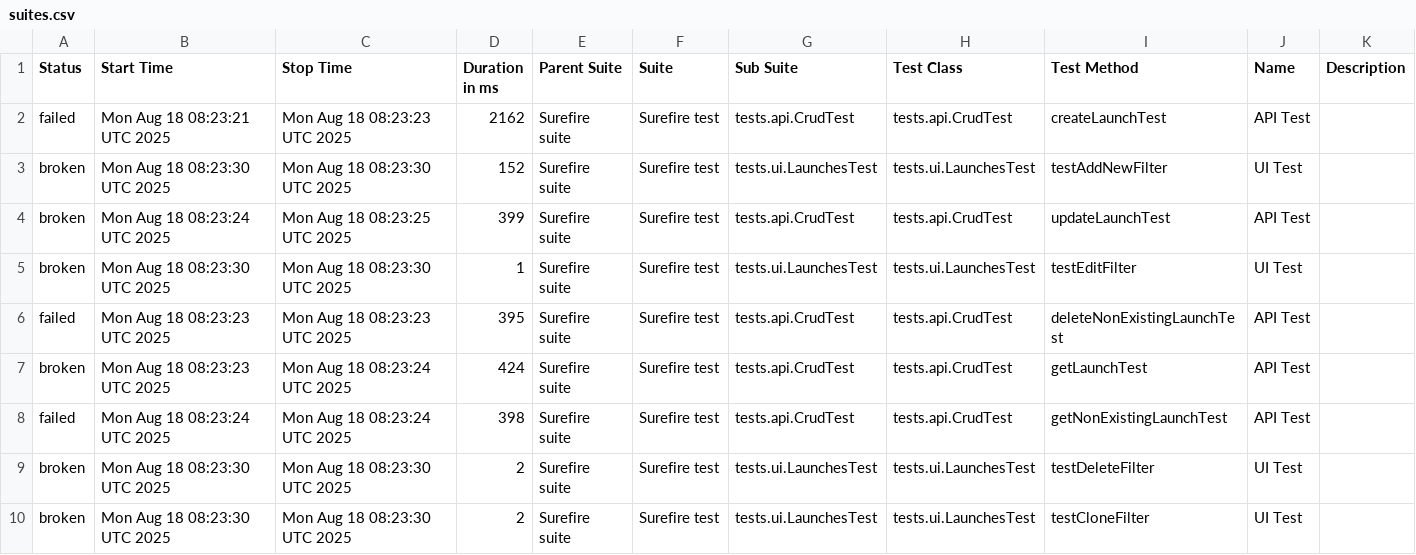
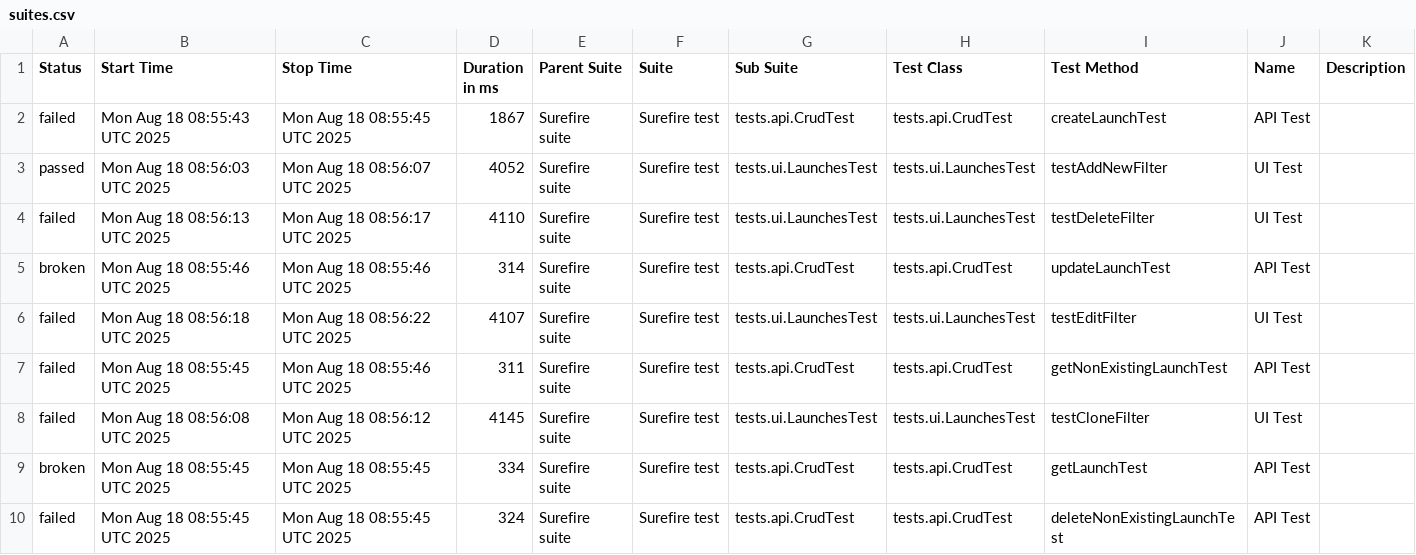
Before and after one commit to Solosnyuk/report-portal-Selenide-Test, a CSV file: data/suites.csv, drawn as a sheet.

```diff
--- a/data/suites.csv
+++ b/data/suites.csv
@@ -1,10 +1,10 @@
 "Status","Start Time","Stop Time","Duration in ms","Parent Suite","Suite","Sub Suite","Test Class","Test Method","Name","Description"
-"failed","Mon Aug 18 08:23:21 UTC 2025","Mon Aug 18 08:23:23 UTC 2025","2162","Surefire suite","Surefire test","tests.api.CrudTest","tests.api.CrudTest","createLaunchTest","API Test",""
-"broken","Mon Aug 18 08:23:30 UTC 2025","Mon Aug 18 08:23:30 UTC 2025","152","Surefire suite","Surefire test","tests.ui.LaunchesTest","tests.ui.LaunchesTest","testAddNewFilter","UI Test",""
-"broken","Mon Aug 18 08:23:24 UTC 2025","Mon Aug 18 08:23:25 UTC 2025","399","Surefire suite","Surefire test","tests.api.CrudTest","tests.api.CrudTest","updateLaunchTest","API Test",""
-"broken","Mon Aug 18 08:23:30 UTC 2025","Mon Aug 18 08:23:30 UTC 2025","1","Surefire suite","Surefire test","tests.ui.LaunchesTest","tests.ui.LaunchesTest","testEditFilter","UI Test",""
-"failed","Mon Aug 18 08:23:23 UTC 2025","Mon Aug 18 08:23:23 UTC 2025","395","Surefire suite","Surefire test","tests.api.CrudTest","tests.api.CrudTest","deleteNonExistingLaunchTest","API Test",""
-"broken","Mon Aug 18 08:23:23 UTC 2025","Mon Aug 18 08:23:24 UTC 2025","424","Surefire suite","Surefire test","tests.api.CrudTest","tests.api.CrudTest","getLaunchTest","API Test",""
-"failed","Mon Aug 18 08:23:24 UTC 2025","Mon Aug 18 08:23:24 UTC 2025","398","Surefire suite","Surefire test","tests.api.CrudTest","tests.api.CrudTest","getNonExistingLaunchTest","API Test",""
-"broken","Mon Aug 18 08:23:30 UTC 2025","Mon Aug 18 08:23:30 UTC 2025","2","Surefire suite","Surefire test","tests.ui.LaunchesTest","tests.ui.LaunchesTest","testDeleteFilter","UI Test",""
-"broken","Mon Aug 18 08:23:30 UTC 2025","Mon Aug 18 08:23:30 UTC 2025","2","Surefire suite","Surefire test","tests.ui.LaunchesTest","tests.ui.LaunchesTest","testCloneFilter","UI Test",""
+"failed","Mon Aug 18 08:55:43 UTC 2025","Mon Aug 18 08:55:45 UTC 2025","1867","Surefire suite","Surefire test","tests.api.CrudTest","tests.api.CrudTest","createLaunchTest","API Test",""
+"passed","Mon Aug 18 08:56:03 UTC 2025","Mon Aug 18 08:56:07 UTC 2025","4052","Surefire suite","Surefire test","tests.ui.LaunchesTest","tests.ui.LaunchesTest","testAddNewFilter","UI Test",""
+"failed","Mon Aug 18 08:56:13 UTC 2025","Mon Aug 18 08:56:17 UTC 2025","4110","Surefire suite","Surefire test","tests.ui.LaunchesTest","tests.ui.LaunchesTest","testDeleteFilter","UI Test",""
+"broken","Mon Aug 18 08:55:46 UTC 2025","Mon Aug 18 08:55:46 UTC 2025","314","Surefire suite","Surefire test","tests.api.CrudTest","tests.api.CrudTest","updateLaunchTest","API Test",""
+"failed","Mon Aug 18 08:56:18 UTC 2025","Mon Aug 18 08:56:22 UTC 2025","4107","Surefire suite","Surefire test","tests.ui.LaunchesTest","tests.ui.LaunchesTest","testEditFilter","UI Test",""
+"failed","Mon Aug 18 08:55:45 UTC 2025","Mon Aug 18 08:55:46 UTC 2025","311","Surefire suite","Surefire test","tests.api.CrudTest","tests.api.CrudTest","getNonExistingLaunchTest","API Test",""
+"failed","Mon Aug 18 08:56:08 UTC 2025","Mon Aug 18 08:56:12 UTC 2025","4145","Surefire suite","Surefire test","tests.ui.LaunchesTest","tests.ui.LaunchesTest","testCloneFilter","UI Test",""
+"broken","Mon Aug 18 08:55:45 UTC 2025","Mon Aug 18 08:55:45 UTC 2025","334","Surefire suite","Surefire test","tests.api.CrudTest","tests.api.CrudTest","getLaunchTest","API Test",""
+"failed","Mon Aug 18 08:55:45 UTC 2025","Mon Aug 18 08:55:45 UTC 2025","324","Surefire suite","Surefire test","tests.api.CrudTest","tests.api.CrudTest","deleteNonExistingLaunchTest","API Test",""
```
Also changed, not shown: data/behaviors.csv, 35 other files.
